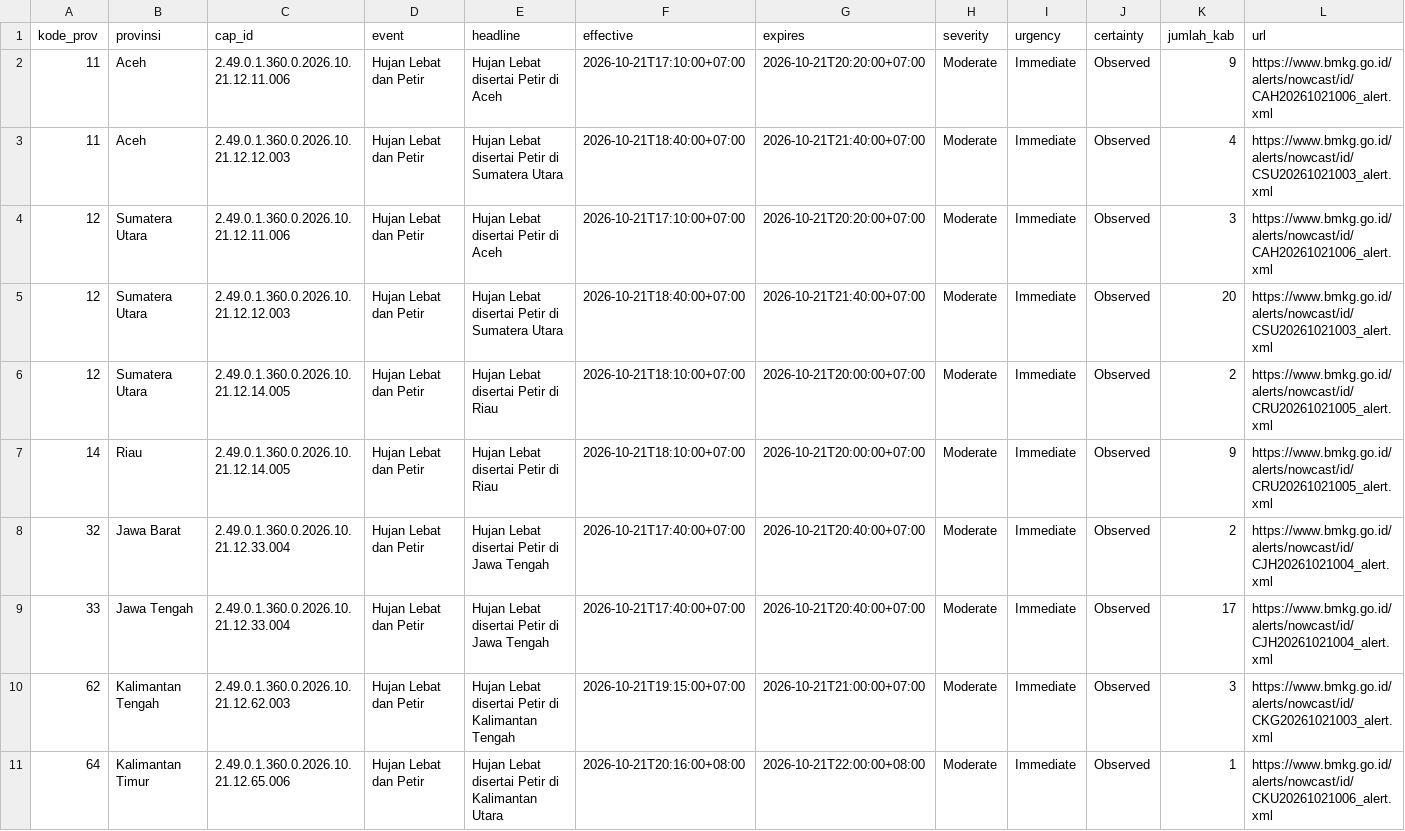
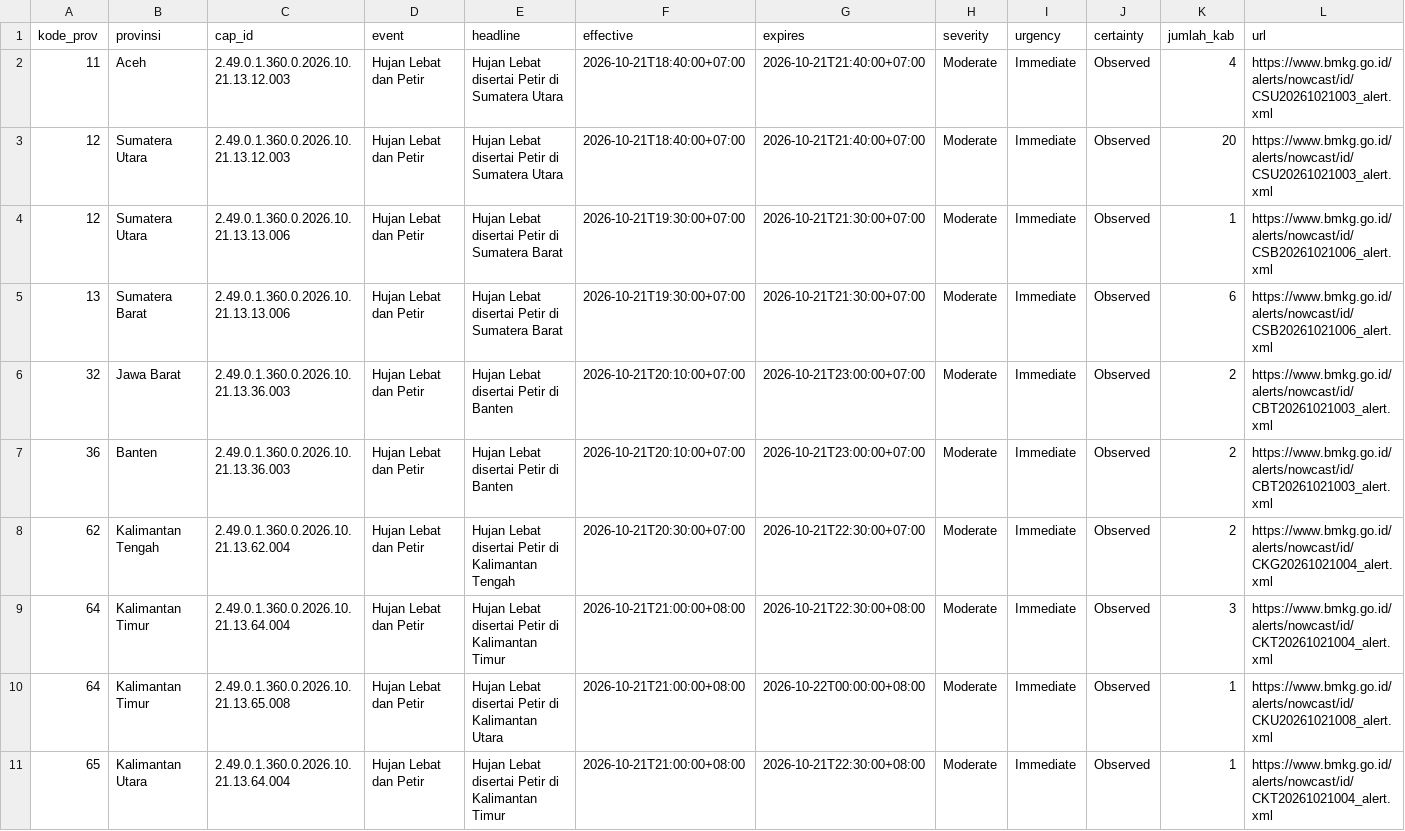
Before and after one commit to pantau-bencana/karhutla-dashboard, a CSV file: data/live/bmkg-cap-prov.csv, drawn as a sheet; only a part is shown; the diff covers the shown part only.

```diff
--- a/data/live/bmkg-cap-prov.csv
+++ b/data/live/bmkg-cap-prov.csv
@@ -1,11 +1,11 @@
 kode_prov,provinsi,cap_id,event,headline,effective,expires,severity,urgency,certainty,jumlah_kab,url
-11,Aceh,2.49.0.1.360.0.2026.10.21.12.11.006,Hujan Lebat dan Petir,Hujan Lebat disertai Petir di Aceh,2026-10-21T17:10:00+07:00,2026-10-21T20:20:00+07:00,Moderate,Immediate,Observed,9,https://www.bmkg.go.id/alerts/nowcast/id/CAH20261021006_alert.xml
-11,Aceh,2.49.0.1.360.0.2026.10.21.12.12.003,Hujan Lebat dan Petir,Hujan Lebat disertai Petir di Sumatera Utara,2026-10-21T18:40:00+07:00,2026-10-21T21:40:00+07:00,Moderate,Immediate,Observed,4,https://www.bmkg.go.id/alerts/nowcast/id/CSU20261021003_alert.xml
-12,Sumatera Utara,2.49.0.1.360.0.2026.10.21.12.11.006,Hujan Lebat dan Petir,Hujan Lebat disertai Petir di Aceh,2026-10-21T17:10:00+07:00,2026-10-21T20:20:00+07:00,Moderate,Immediate,Observed,3,https://www.bmkg.go.id/alerts/nowcast/id/CAH20261021006_alert.xml
-12,Sumatera Utara,2.49.0.1.360.0.2026.10.21.12.12.003,Hujan Lebat dan Petir,Hujan Lebat disertai Petir di Sumatera Utara,2026-10-21T18:40:00+07:00,2026-10-21T21:40:00+07:00,Moderate,Immediate,Observed,20,https://www.bmkg.go.id/alerts/nowcast/id/CSU20261021003_alert.xml
-12,Sumatera Utara,2.49.0.1.360.0.2026.10.21.12.14.005,Hujan Lebat dan Petir,Hujan Lebat disertai Petir di Riau,2026-10-21T18:10:00+07:00,2026-10-21T20:00:00+07:00,Moderate,Immediate,Observed,2,https://www.bmkg.go.id/alerts/nowcast/id/CRU20261021005_alert.xml
-14,Riau,2.49.0.1.360.0.2026.10.21.12.14.005,Hujan Lebat dan Petir,Hujan Lebat disertai Petir di Riau,2026-10-21T18:10:00+07:00,2026-10-21T20:00:00+07:00,Moderate,Immediate,Observed,9,https://www.bmkg.go.id/alerts/nowcast/id/CRU20261021005_alert.xml
-32,Jawa Barat,2.49.0.1.360.0.2026.10.21.12.33.004,Hujan Lebat dan Petir,Hujan Lebat disertai Petir di Jawa Tengah,2026-10-21T17:40:00+07:00,2026-10-21T20:40:00+07:00,Moderate,Immediate,Observed,2,https://www.bmkg.go.id/alerts/nowcast/id/CJH20261021004_alert.xml
-33,Jawa Tengah,2.49.0.1.360.0.2026.10.21.12.33.004,Hujan Lebat dan Petir,Hujan Lebat disertai Petir di Jawa Tengah,2026-10-21T17:40:00+07:00,2026-10-21T20:40:00+07:00,Moderate,Immediate,Observed,17,https://www.bmkg.go.id/alerts/nowcast/id/CJH20261021004_alert.xml
-62,Kalimantan Tengah,2.49.0.1.360.0.2026.10.21.12.62.003,Hujan Lebat dan Petir,Hujan Lebat disertai Petir di Kalimantan Tengah,2026-10-21T19:15:00+07:00,2026-10-21T21:00:00+07:00,Moderate,Immediate,Observed,3,https://www.bmkg.go.id/alerts/nowcast/id/CKG20261021003_alert.xml
-64,Kalimantan Timur,2.49.0.1.360.0.2026.10.21.12.65.006,Hujan Lebat dan Petir,Hujan Lebat disertai Petir di Kalimantan Utara,2026-10-21T20:16:00+08:00,2026-10-21T22:00:00+08:00,Moderate,Immediate,Observed,1,https://www.bmkg.go.id/alerts/nowcast/id/CKU20261021006_alert.xml
+11,Aceh,2.49.0.1.360.0.2026.10.21.13.12.003,Hujan Lebat dan Petir,Hujan Lebat disertai Petir di Sumatera Utara,2026-10-21T18:40:00+07:00,2026-10-21T21:40:00+07:00,Moderate,Immediate,Observed,4,https://www.bmkg.go.id/alerts/nowcast/id/CSU20261021003_alert.xml
+12,Sumatera Utara,2.49.0.1.360.0.2026.10.21.13.12.003,Hujan Lebat dan Petir,Hujan Lebat disertai Petir di Sumatera Utara,2026-10-21T18:40:00+07:00,2026-10-21T21:40:00+07:00,Moderate,Immediate,Observed,20,https://www.bmkg.go.id/alerts/nowcast/id/CSU20261021003_alert.xml
+12,Sumatera Utara,2.49.0.1.360.0.2026.10.21.13.13.006,Hujan Lebat dan Petir,Hujan Lebat disertai Petir di Sumatera Barat,2026-10-21T19:30:00+07:00,2026-10-21T21:30:00+07:00,Moderate,Immediate,Observed,1,https://www.bmkg.go.id/alerts/nowcast/id/CSB20261021006_alert.xml
+13,Sumatera Barat,2.49.0.1.360.0.2026.10.21.13.13.006,Hujan Lebat dan Petir,Hujan Lebat disertai Petir di Sumatera Barat,2026-10-21T19:30:00+07:00,2026-10-21T21:30:00+07:00,Moderate,Immediate,Observed,6,https://www.bmkg.go.id/alerts/nowcast/id/CSB20261021006_alert.xml
+32,Jawa Barat,2.49.0.1.360.0.2026.10.21.13.36.003,Hujan Lebat dan Petir,Hujan Lebat disertai Petir di Banten,2026-10-21T20:10:00+07:00,2026-10-21T23:00:00+07:00,Moderate,Immediate,Observed,2,https://www.bmkg.go.id/alerts/nowcast/id/CBT20261021003_alert.xml
+36,Banten,2.49.0.1.360.0.2026.10.21.13.36.003,Hujan Lebat dan Petir,Hujan Lebat disertai Petir di Banten,2026-10-21T20:10:00+07:00,2026-10-21T23:00:00+07:00,Moderate,Immediate,Observed,2,https://www.bmkg.go.id/alerts/nowcast/id/CBT20261021003_alert.xml
+62,Kalimantan Tengah,2.49.0.1.360.0.2026.10.21.13.62.004,Hujan Lebat dan Petir,Hujan Lebat disertai Petir di Kalimantan Tengah,2026-10-21T20:30:00+07:00,2026-10-21T22:30:00+07:00,Moderate,Immediate,Observed,2,https://www.bmkg.go.id/alerts/nowcast/id/CKG20261021004_alert.xml
+64,Kalimantan Timur,2.49.0.1.360.0.2026.10.21.13.64.004,Hujan Lebat dan Petir,Hujan Lebat disertai Petir di Kalimantan Timur,2026-10-21T21:00:00+08:00,2026-10-21T22:30:00+08:00,Moderate,Immediate,Observed,3,https://www.bmkg.go.id/alerts/nowcast/id/CKT20261021004_alert.xml
+64,Kalimantan Timur,2.49.0.1.360.0.2026.10.21.13.65.008,Hujan Lebat dan Petir,Hujan Lebat disertai Petir di Kalimantan Utara,2026-10-21T21:00:00+08:00,2026-10-22T00:00:00+08:00,Moderate,Immediate,Observed,1,https://www.bmkg.go.id/alerts/nowcast/id/CKU20261021008_alert.xml
+65,Kalimantan Utara,2.49.0.1.360.0.2026.10.21.13.64.004,Hujan Lebat dan Petir,Hujan Lebat disertai Petir di Kalimantan Timur,2026-10-21T21:00:00+08:00,2026-10-21T22:30:00+08:00,Moderate,Immediate,Observed,1,https://www.bmkg.go.id/alerts/nowcast/id/CKT20261021004_alert.xml
```
Also changed, not shown: 5 edited cells elsewhere in this file, data/live/bmkg-cap.csv, data/live/fdrs_pembanding.csv, 9 other files.
